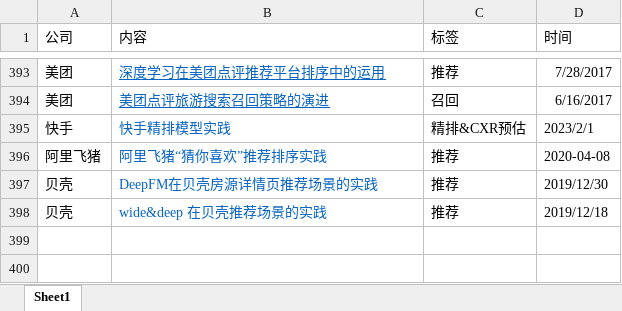
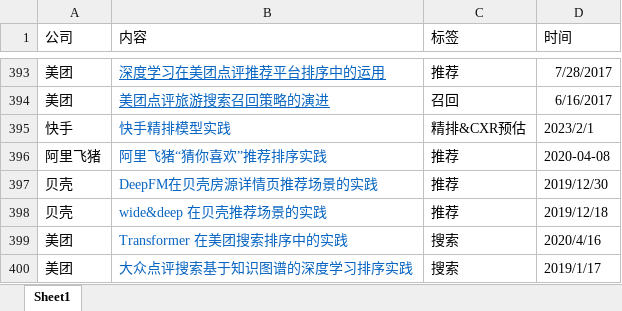
Before and after one commit to Doragd/Algorithm-Practice-in-Industry, an Excel workbook: source.xlsx, sheet Sheet1, drawn as a sheet; only a part is shown, gaps mark what is left out; values as stored, in another font and other column widths than the file's, no borders; the diff names each change by its address in the sheet, - before the commit and + after, or states it on an @@ line.

```diff
--- a/source.xlsx (sheet Sheet1)
+++ b/source.xlsx (sheet Sheet1)
+row 399: 美团 | Transformer 在美团搜索排序中的实践 | 搜索 | 2020/4/16
+row 400: 美团 | 大众点评搜索基于知识图谱的深度学习排序实践 | 搜索 | 2019/1/17
```
Also changed, not shown: 1 other file.
